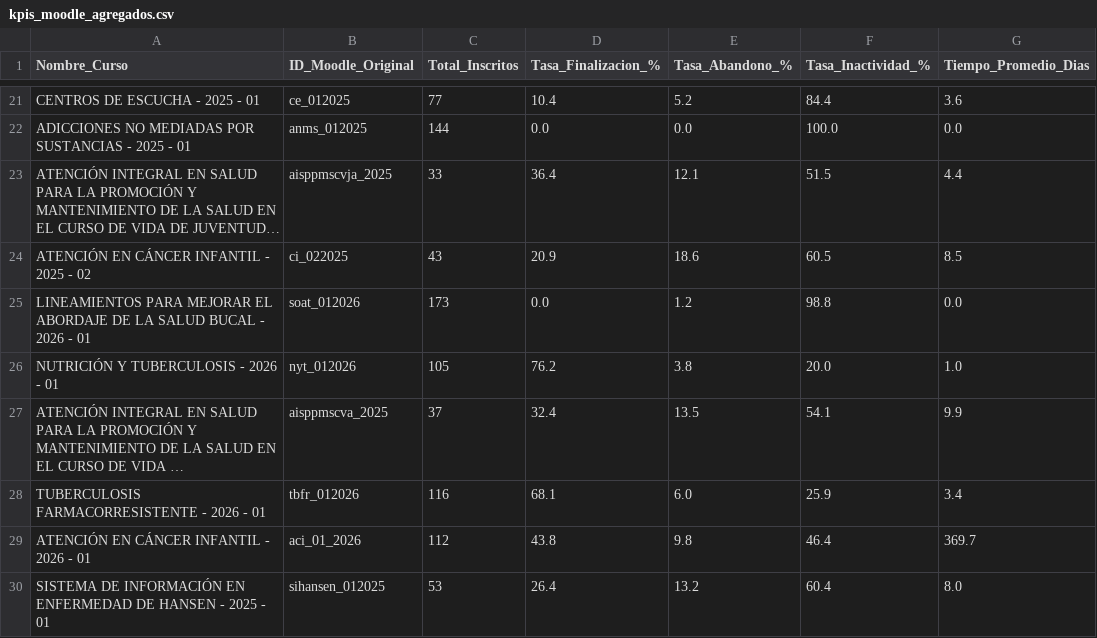
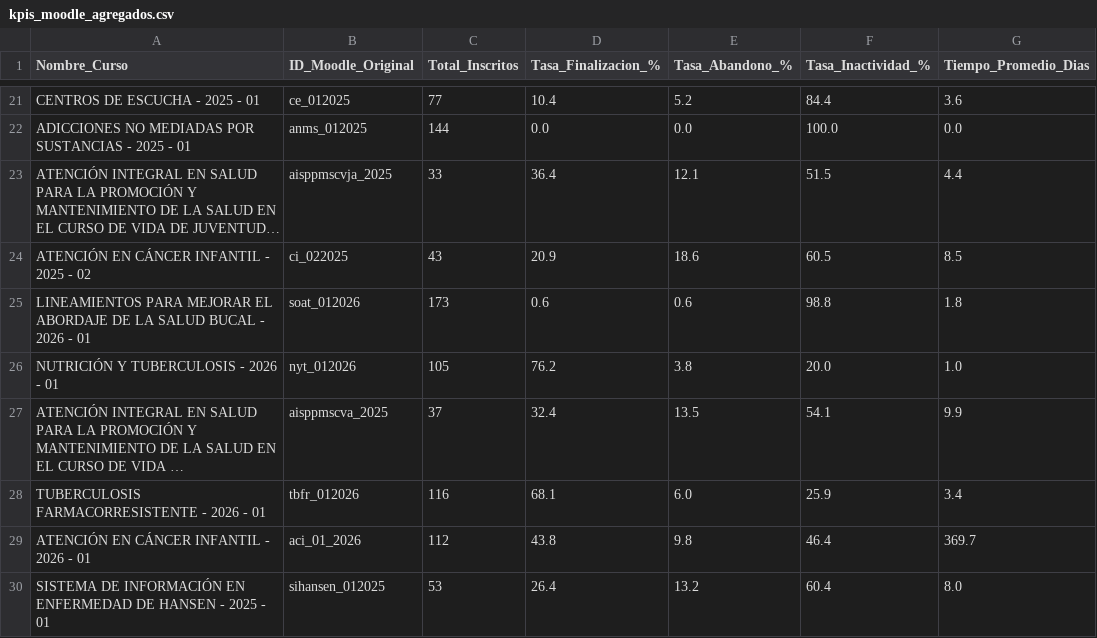
Before and after one commit to SecSaludCali/Tesis_Moodle, a CSV file: kpis_moodle_agregados.csv, drawn as a sheet; only a part is shown, gaps mark what is left out; long unchanged cells end in …; the diff names each change by its address in the sheet, - before the commit and + after, or states it on an @@ line.

```diff
--- a/kpis_moodle_agregados.csv
+++ b/kpis_moodle_agregados.csv
-D25 (Tasa_Finalizacion_%): 0.0
+D25 (Tasa_Finalizacion_%): 0.6
-E25 (Tasa_Abandono_%): 1.2
+E25 (Tasa_Abandono_%): 0.6
-G25 (Tiempo_Promedio_Dias): 0.0
+G25 (Tiempo_Promedio_Dias): 1.8
```
Also changed, not shown: descargas_moodle/progress.soat_012026.csv, 2 other files.
